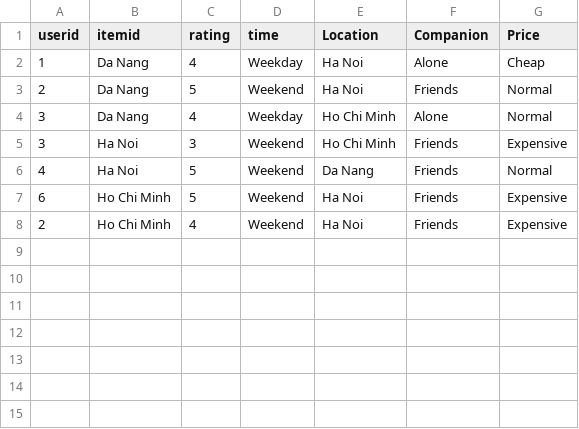
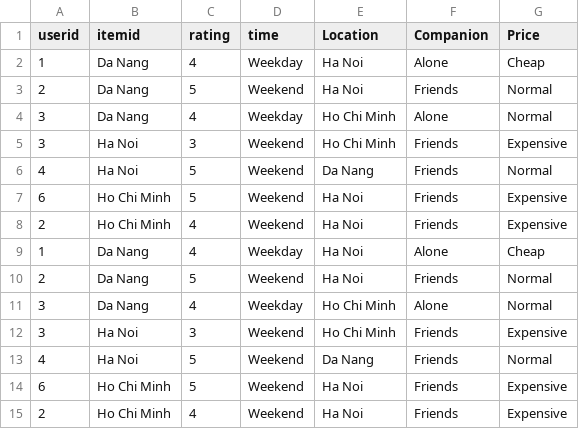
Before and after one commit to sihcpro/Travel-Recommendation, a CSV file: sampleData/user-history.csv, drawn as a sheet.

Commit message:
fix: add table

```diff
--- a/sampleData/user-history.csv
+++ b/sampleData/user-history.csv
@@ -8 +8,8 @@ userid,itemid,rating,time,Location,Companion,Price
 2,Ho Chi Minh,4,Weekend,Ha Noi,Friends,Expensive
+1,Da Nang,4,Weekday,Ha Noi,Alone,Cheap
+2,Da Nang,5,Weekend,Ha Noi,Friends,Normal
+3,Da Nang,4,Weekday,Ho Chi Minh,Alone,Normal
+3,Ha Noi,3,Weekend,Ho Chi Minh,Friends,Expensive
+4,Ha Noi,5,Weekend,Da Nang,Friends,Normal
+6,Ho Chi Minh,5,Weekend,Ha Noi,Friends,Expensive
+2,Ho Chi Minh,4,Weekend,Ha Noi,Friends,Expensive
```
Also changed, not shown: 3 other files.
